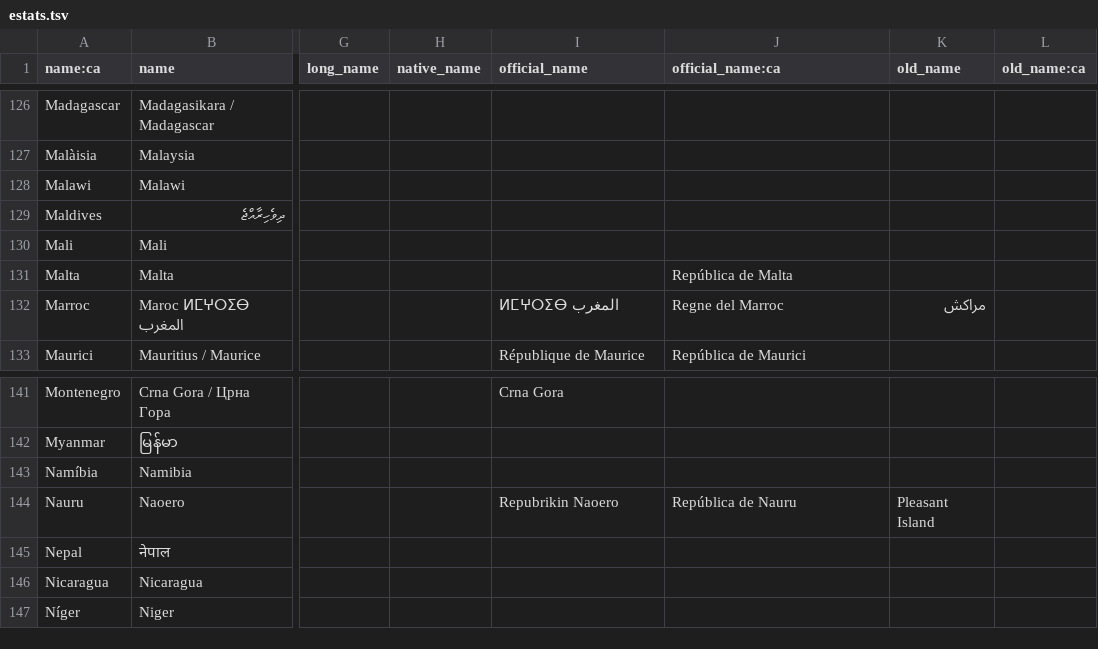
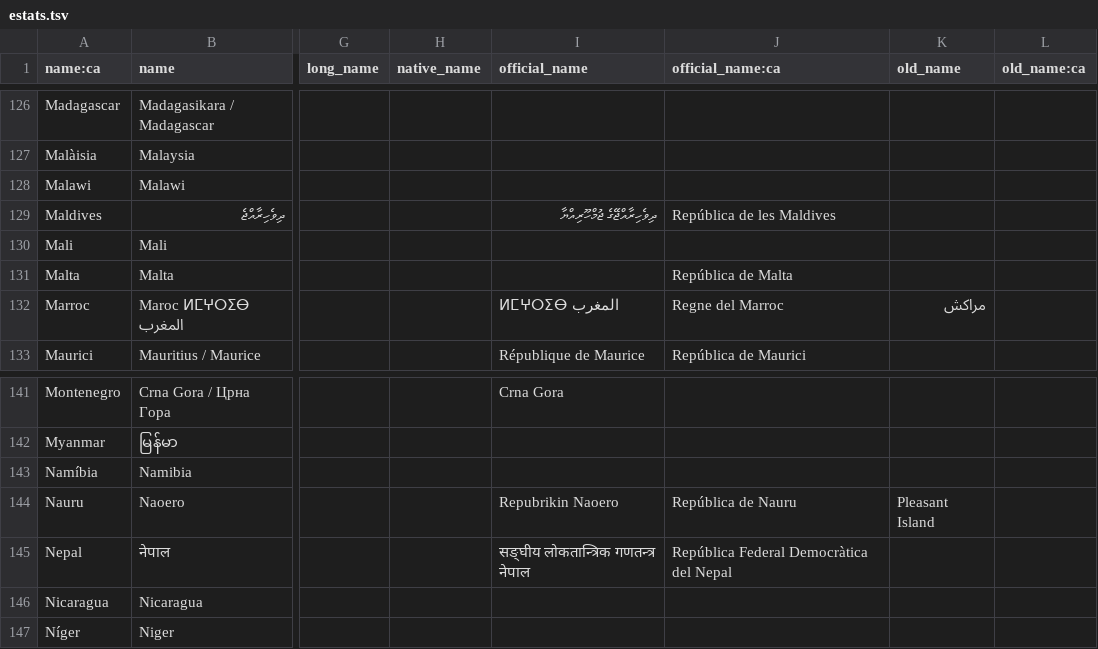
Before and after one commit to OSM-Catalan/monitorOSM, a TSV file: data-raw/estats.tsv, drawn as a sheet; only a part is shown, gaps mark what is left out; the diff names each change by its address in the sheet, - before the commit and + after, or states it on an @@ line.

Commit message:
Afegeix nom oficial en català a Maldives i Nepal

```diff
--- a/data-raw/estats.tsv
+++ b/data-raw/estats.tsv
-I129 (official_name): (empty)
+I129 (official_name): ދިވެހިރާއްޖޭގެ ޖުމްހޫރިއްޔާ
-J129 (official_name:ca): (empty)
+J129 (official_name:ca): República de les Maldives
-I145 (official_name): (empty)
+I145 (official_name): सङ्घीय लोकतान्त्रिक गणतन्त्र नेपाल
-J145 (official_name:ca): (empty)
+J145 (official_name:ca): República Federal Democràtica del Nepal
```
Also changed, not shown: 1 other file.
